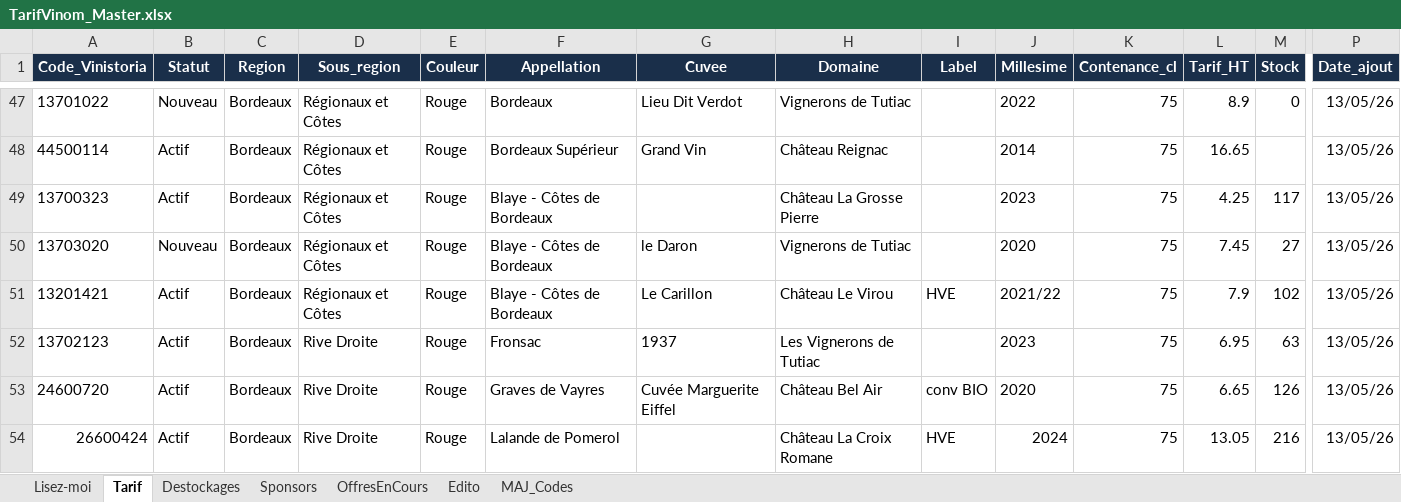
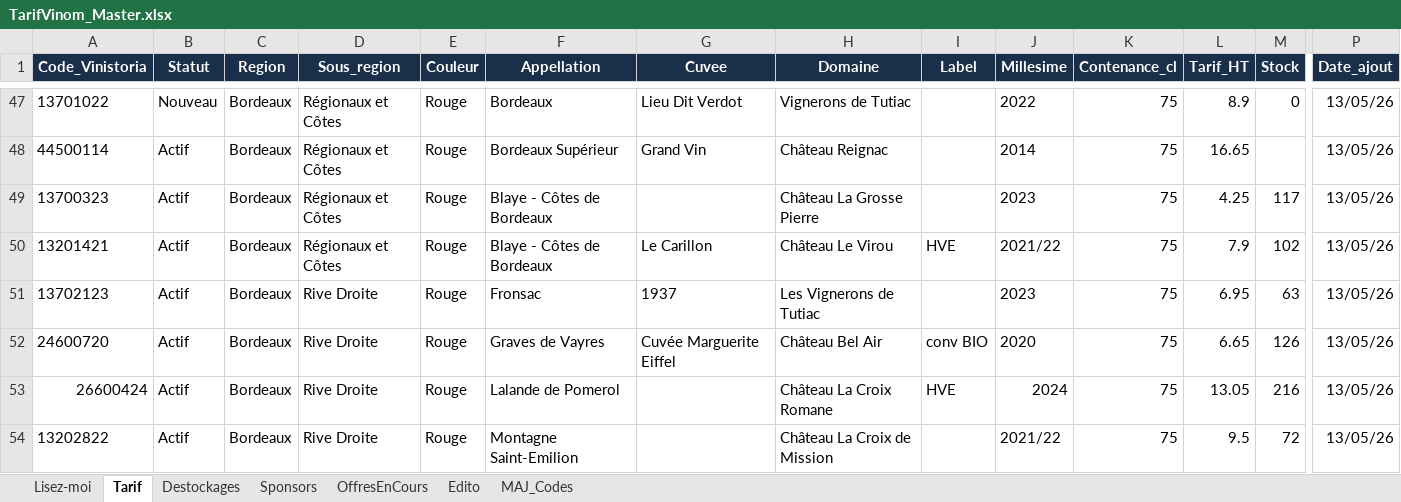
Before and after one commit to NoBullshitDrinks/vinom-tarif, an Excel workbook: data/TarifVinom_Master.xlsx, sheet Tarif, drawn as a sheet; only a part is shown, gaps mark what is left out; the shorter side is filled out with more unchanged rows; values as stored, in another font and other column widths than the file's, no borders; rows hold the shown columns only; the diff names each change by its address in the sheet, - before the commit and + after, or states it on an @@ line.

Commit message:
MAJ tarif via Power Automate

```diff
--- a/data/TarifVinom_Master.xlsx (sheet Tarif)
+++ b/data/TarifVinom_Master.xlsx (sheet Tarif)
-row 50: 13703020 | Nouveau | Bordeaux | Régionaux et Côtes | Rouge | Blaye - Côtes de Bordeaux | le Daron | Vignerons de Tutiac |  | 2020 | 75 | 7.45 | 27 | 13/05/26
```
